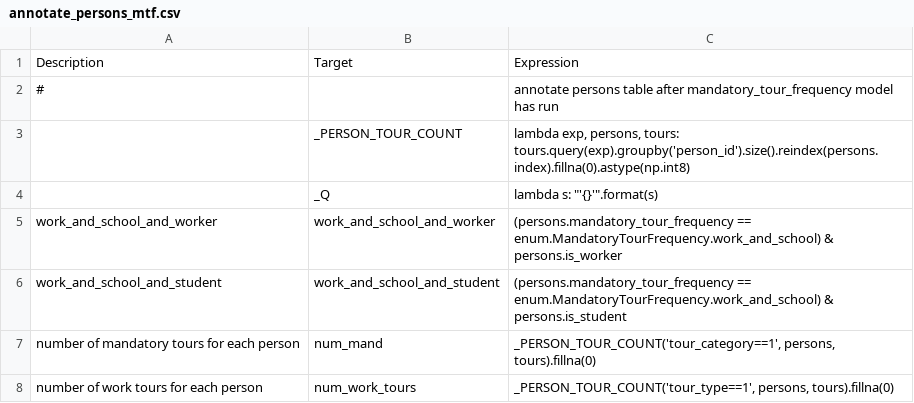
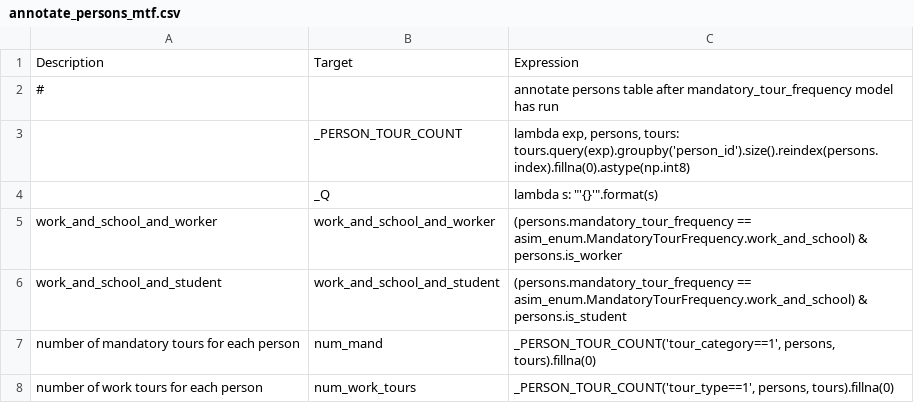
Before and after one commit to wsp-sag/activitysim, a CSV file: activitysim/examples/prototype_mtc/configs/annotate_persons_mtf.csv, drawn as a sheet.

```diff
--- a/activitysim/examples/prototype_mtc/configs/annotate_persons_mtf.csv
+++ b/activitysim/examples/prototype_mtc/configs/annotate_persons_mtf.csv
@@ -4,4 +4,4 @@ Description,Target,Expression
 ,_Q,lambda s: "'{}'".format(s)
-work_and_school_and_worker,work_and_school_and_worker,(persons.mandatory_tour_frequency == enum.MandatoryTourFrequency.work_and_school) & persons.is_worker
-work_and_school_and_student,work_and_school_and_student,(persons.mandatory_tour_frequency == enum.MandatoryTourFrequency.work_and_school) & persons.is_student
+work_and_school_and_worker,work_and_school_and_worker,(persons.mandatory_tour_frequency == asim_enum.MandatoryTourFrequency.work_and_school) & persons.is_worker
+work_and_school_and_student,work_and_school_and_student,(persons.mandatory_tour_frequency == asim_enum.MandatoryTourFrequency.work_and_school) & persons.is_student
 number of mandatory tours for each person,num_mand,"_PERSON_TOUR_COUNT('tour_category==1', persons, tours).fillna(0)"
```
Also changed, not shown: activitysim/examples/prototype_mtc/configs/tour_mode_choice_annotate_choosers_preprocessor.csv, 18 other files.
